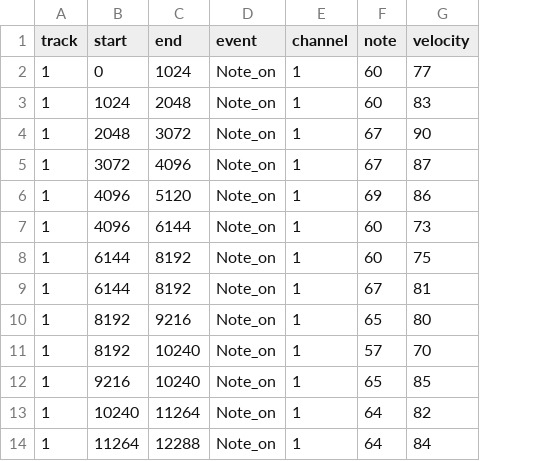
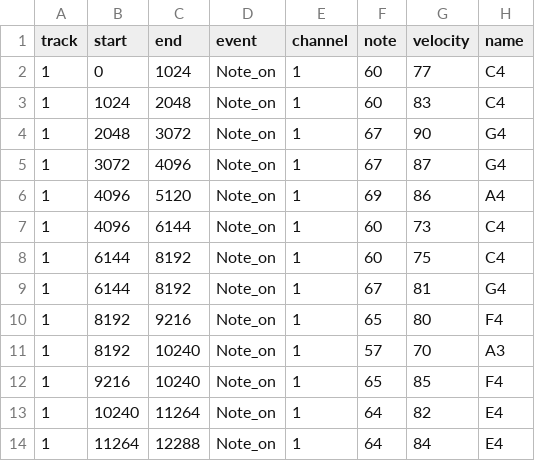
Before and after one commit to s1cnarf/Thesis1, a CSV file: csv/sample_errors.csv, drawn as a sheet; only a part is shown; the diff names each change by its address in the sheet, - before the commit and + after, or states it on an @@ line.

```diff
--- a/csv/sample_errors.csv
+++ b/csv/sample_errors.csv
+column H (name), rows 2-14: C4 | C4 | G4 | G4 | A4 | C4 | C4 | G4 | F4 | A3 | F4 | E4 | E4
```
Also changed, not shown: csv/sample_perfect.csv, 4 other files.
